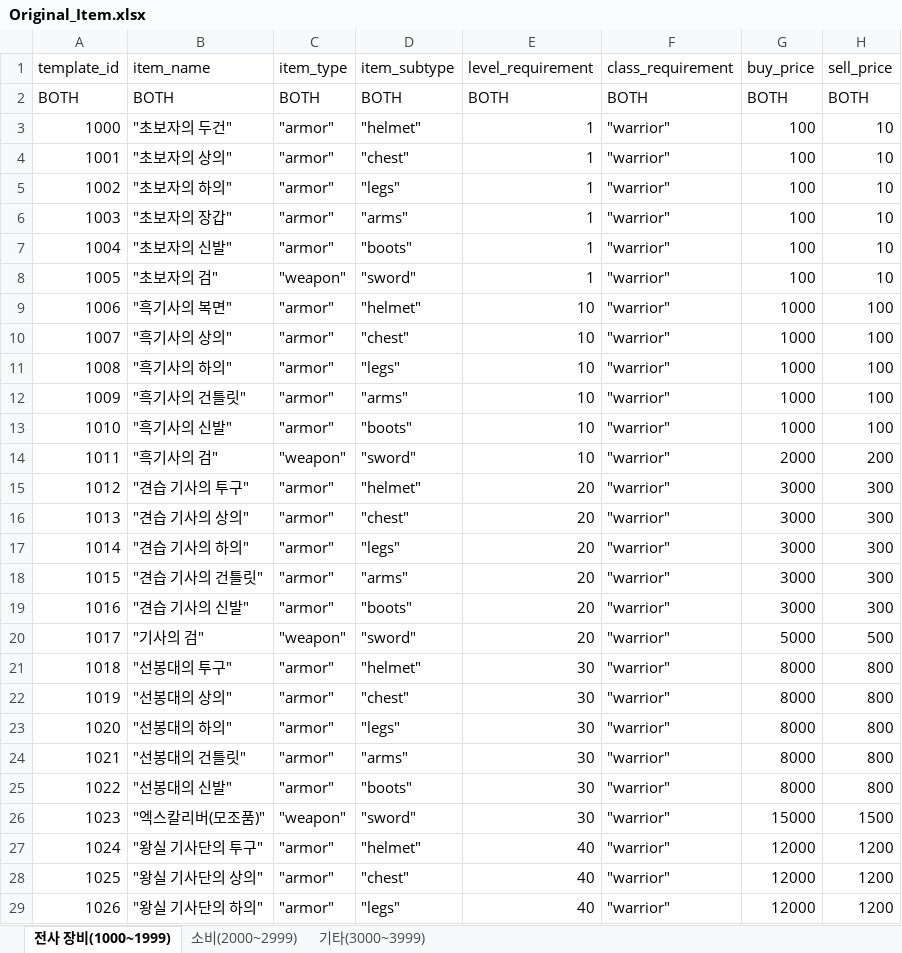
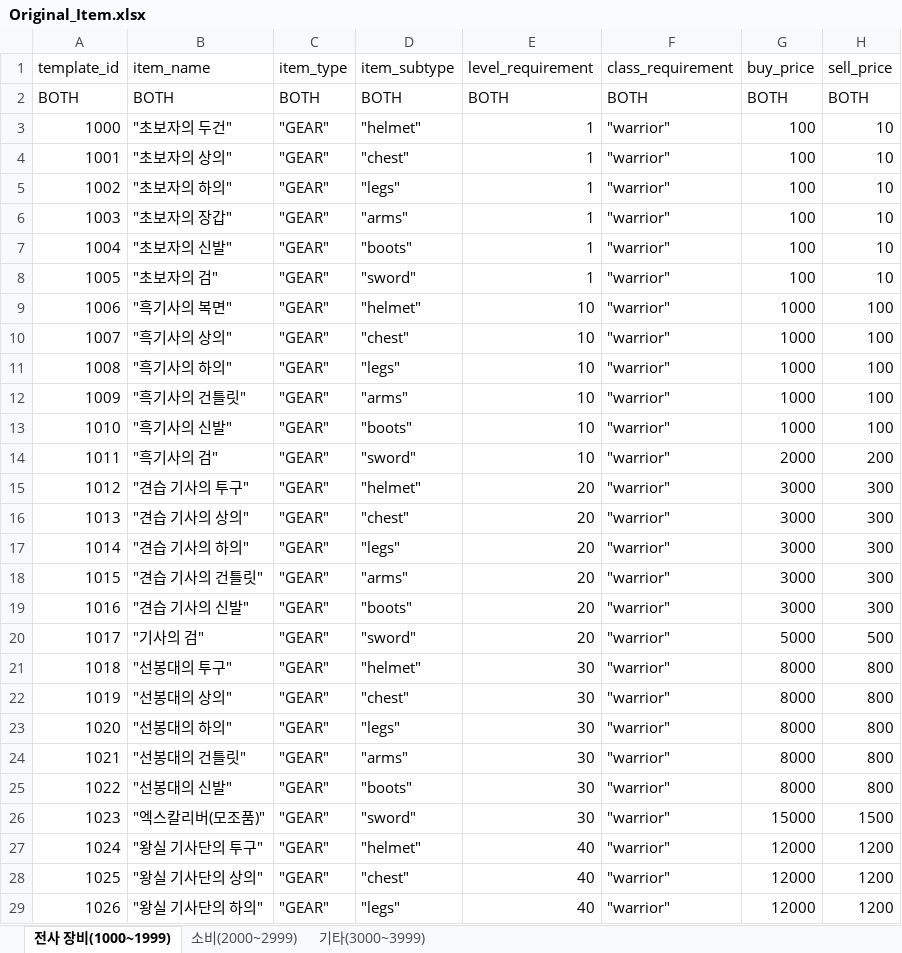
Before and after one commit to pledge24/Project_MMORPG, an Excel workbook: DesignData/Original_Item.xlsx, sheet 전사 장비(1000~1999), drawn as a sheet; only a part is shown; values as stored, in another font and other column widths than the file's, no borders; the diff covers the shown part only; the diff names each change by its address in the sheet, - before the commit and + after, or states it on an @@ line.

```diff
--- a/DesignData/Original_Item.xlsx (sheet 전사 장비(1000~1999))
+++ b/DesignData/Original_Item.xlsx (sheet 전사 장비(1000~1999))
-C3:C7 (item_type): "armor"
+C3:C7 (item_type): "GEAR"
-C8 (item_type): "weapon"
+C8 (item_type): "GEAR"
-C9:C13 (item_type): "armor"
+C9:C13 (item_type): "GEAR"
-C14 (item_type): "weapon"
+C14 (item_type): "GEAR"
-C15:C19 (item_type): "armor"
+C15:C19 (item_type): "GEAR"
-C20 (item_type): "weapon"
+C20 (item_type): "GEAR"
-C21:C25 (item_type): "armor"
+C21:C25 (item_type): "GEAR"
-C26 (item_type): "weapon"
+C26 (item_type): "GEAR"
-C27:C29 (item_type): "armor"
+C27:C29 (item_type): "GEAR"
```
Also changed, not shown: 9 edited cells elsewhere in this sheet, sheet 소비(2000~2999), 23 other files.
